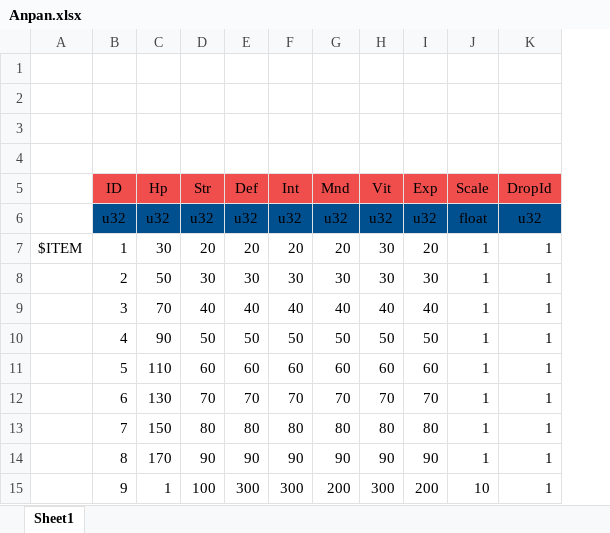
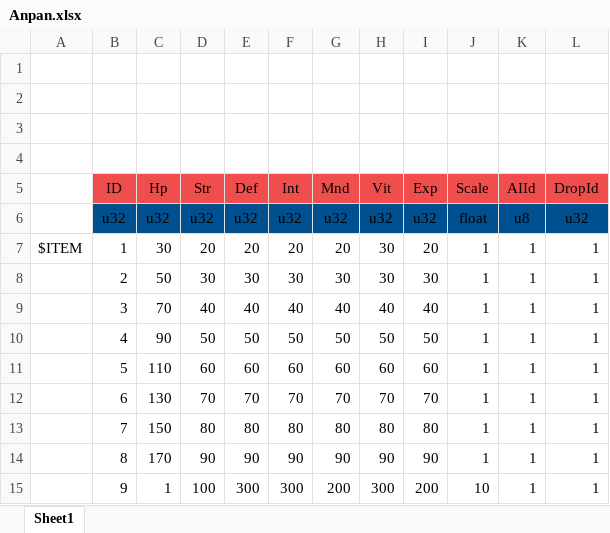
Before and after one commit to YanaPIIDXer/AnpanMMO, an Excel workbook: Master/MasterData/Anpan.xlsx, sheet Sheet1, drawn as a sheet; values as stored, in another font and other column widths than the file's, no borders; the diff names each change by its address in the sheet, - before the commit and + after, or states it on an @@ line.

```diff
--- a/Master/MasterData/Anpan.xlsx (sheet Sheet1)
+++ b/Master/MasterData/Anpan.xlsx (sheet Sheet1)
+column K (AIId), rows 6-15: u8 | 1 | 1 | 1 | 1 | 1 | 1 | 1 | 1 | 1
```
Also changed, not shown: 10 other files.
